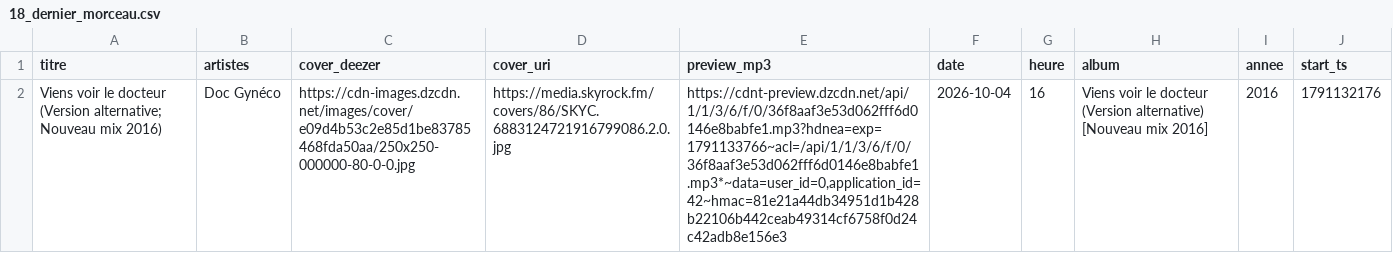
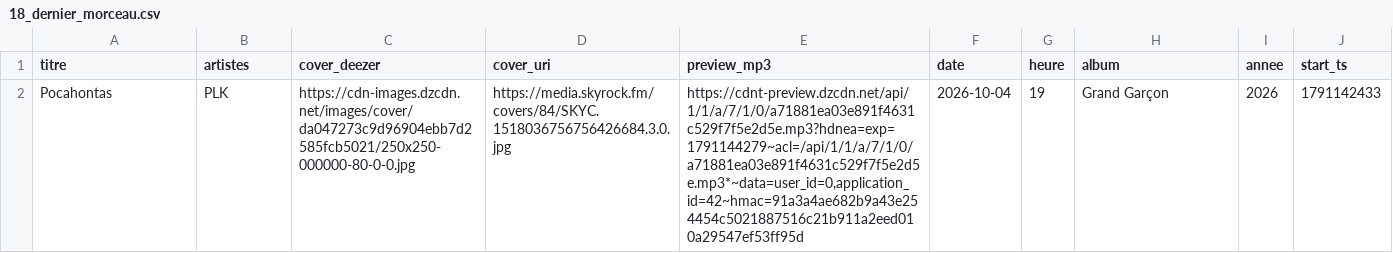
Before and after one commit to gunout/skyrock-monitor, a CSV file: resultats/18_dernier_morceau.csv, drawn as a sheet; removed rows and columns are numbered as before the commit, all else as after; the diff names each change by its address in the sheet, - before the commit and + after, or states it on an @@ line.

```diff
--- a/resultats/18_dernier_morceau.csv
+++ b/resultats/18_dernier_morceau.csv
-row 2: Viens voir le docteur (Version alternative; Nouveau mix 2016) | Doc Gynéco | https://cdn-images.dzcdn.net/images/cover/e09d4b53c2e85d1be83785468fda50aa/250x250-000000-80-0-0.jpg | https://media.skyrock.fm/covers/86/SKYC.6883124721916799086.2.0.jpg | https://cdnt-preview.dzcdn.net/api/1/1/3/6/f/0/36f8aaf3e53d062fff6d0146e8babfe1.mp3?hdnea=exp=1791133766~acl=/api/1/1/3/6/f/0/36f8aaf3e53d062fff6d0146e8babfe1.mp3*~data=user_id=0,application_id=42~hmac=81e21a44db34951d1b428b22106b442ceab49314cf6758f0d24c42adb8e156e3 | 2026-10-04 | 16 | Viens voir le docteur (Version alternative) [Nouveau mix 2016] | 2016 | 1791132176
+row 2: Pocahontas | PLK | https://cdn-images.dzcdn.net/images/cover/da047273c9d96904ebb7d2585fcb5021/250x250-000000-80-0-0.jpg | https://media.skyrock.fm/covers/84/SKYC.1518036756756426684.3.0.jpg | https://cdnt-preview.dzcdn.net/api/1/1/a/7/1/0/a71881ea03e891f4631c529f7f5e2d5e.mp3?hdnea=exp=1791144279~acl=/api/1/1/a/7/1/0/a71881ea03e891f4631c529f7f5e2d5e.mp3*~data=user_id=0,application_id=42~hmac=91a3a4ae682b9a43e254454c5021887516c21b911a2eed010a29547ef53ff95d | 2026-10-04 | 19 | Grand Garçon | 2026 | 1791142433
```
Also changed, not shown: resultats/01_top_artistes.csv, resultats/02_top_titres.csv, 15 other files.
